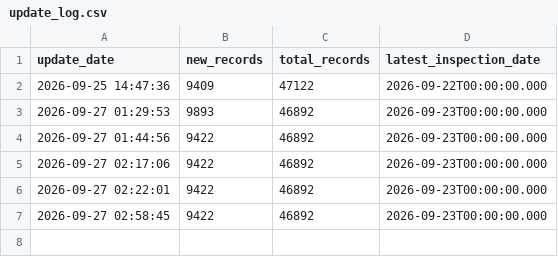
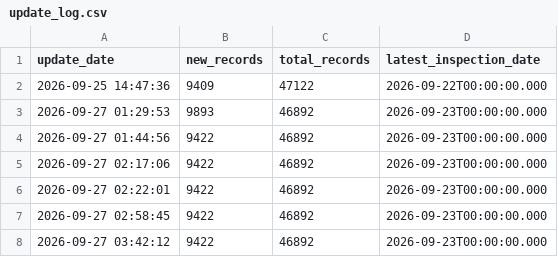
Before and after one commit to Ziyi2025/nyc-restaurant-recommender, a CSV file: update_log.csv, drawn as a sheet; the diff names each change by its address in the sheet, - before the commit and + after, or states it on an @@ line.

```diff
--- a/update_log.csv
+++ b/update_log.csv
+row 8: 2026-09-27 03:42:12 | 9422 | 46892 | 2026-09-23T00:00:00.000
```
Also changed, not shown: final_scores_American.csv, final_scores_Caribbean.csv, 19 other files.
